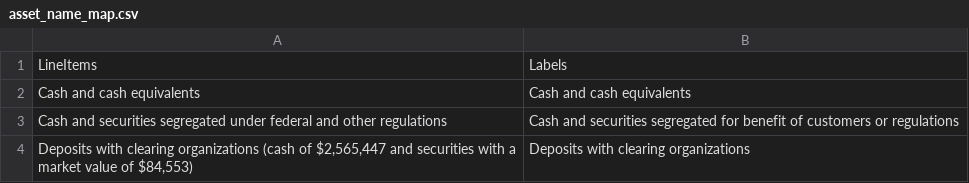
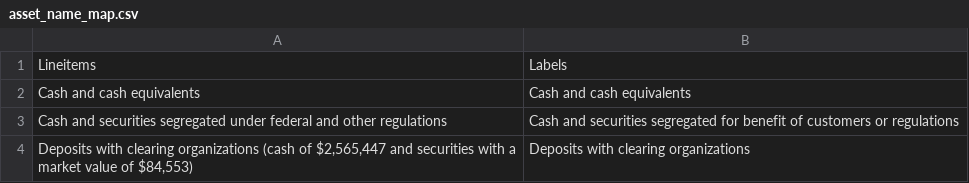
Before and after one commit to fernando-duarte/X17A5, a CSV file: output/asset_name_map.csv, drawn as a sheet; only a part is shown.

```diff
--- a/output/asset_name_map.csv
+++ b/output/asset_name_map.csv
@@ -1,2 +1,2 @@
-LineItems,Labels
+Lineitems,Labels
 Cash and cash equivalents,Cash and cash equivalents
```
Also changed, not shown: output/liability_name_map.csv, 12 other files.
